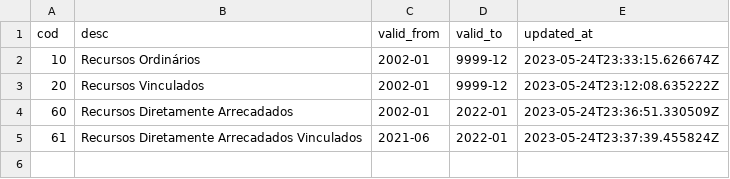
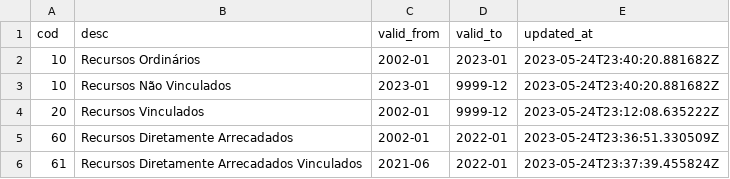
Before and after one commit to splor-mg/ementario, a CSV file: data/fonte-recurso.csv, drawn as a sheet.

Commit message:
Alteração descrição fonte 10

```diff
--- a/data/fonte-recurso.csv
+++ b/data/fonte-recurso.csv
@@ -1,3 +1,4 @@
 cod,desc,valid_from,valid_to,updated_at
-10,Recursos Ordinários,2002-01,9999-12,2023-05-24T23:33:15.626674Z
+10,Recursos Ordinários,2002-01,2023-01,2023-05-24T23:40:20.881682Z
+10,Recursos Não Vinculados,2023-01,9999-12,2023-05-24T23:40:20.881682Z
 20,Recursos Vinculados,2002-01,9999-12,2023-05-24T23:12:08.635222Z
```
Also changed, not shown: 1 other file.
